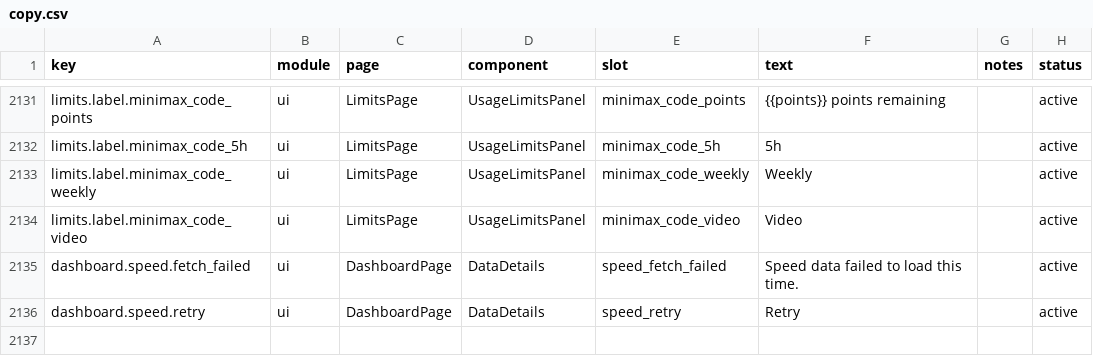
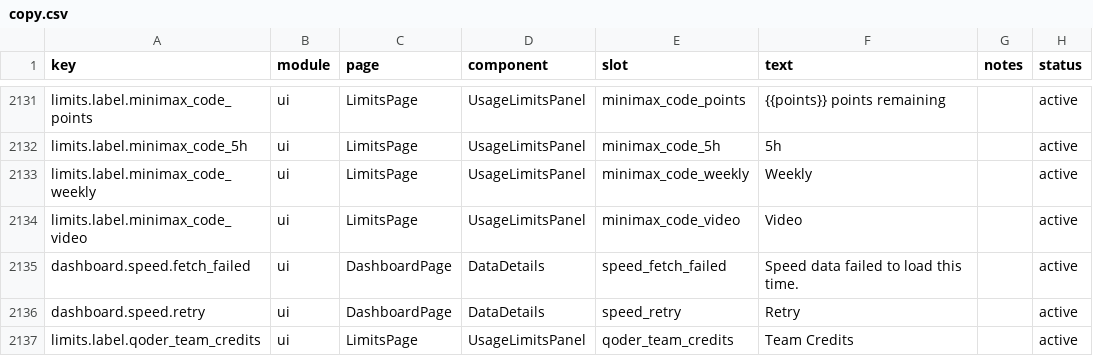
Before and after one commit to 01UNCLEDOG01/TokenTracker-Plus, a CSV file: dashboard/src/content/copy.csv, drawn as a sheet; only a part is shown, gaps mark what is left out.

Commit message:
feat(limits): Qoder Team credits as a separate window
TM #1301 follow-through. Personal and shared allowances are separate
billing windows — the parser used to SUM totalQuota and sharedQuota
into one Credits bar, pricing a team pool into the member's own window.
Now:

- primary_window carries personal credits only;
- the member's shared allowance surfaces as a quaternary window (Team
  credits), preferring the dedicated organization-shared-usages endpoint
  (its shared_quota is this member's cap; organization_pool is the whole
  team's pool and is never added to anything personal) and falling back
  to the legacy inline sharedQuota field;
- a zero-limit shared allowance is omitted (no 0% bar reading as a
  drained team); the shared reset stays null unless the payload carries
  one;
- the shared endpoint is fetched serially after usage (Qoder's shared
  client times out on parallel requests) and may fail silently — a miss
  must not kill personal credits.

Field shapes per TM #1301, unverified against a live team account.
Qoder limits suite 36/36 (2 new tests, mutation-verified: the merge
behavior fails them); UsageLimitsPanel 76/76.

```diff
--- a/dashboard/src/content/copy.csv
+++ b/dashboard/src/content/copy.csv
@@ -2136 +2136,2 @@ dashboard.speed.fetch_failed,ui,DashboardPage,DataDetails,speed_fetch_failed,"Sp
 dashboard.speed.retry,ui,DashboardPage,DataDetails,speed_retry,"Retry",,active
+limits.label.qoder_team_credits,ui,LimitsPage,UsageLimitsPanel,qoder_team_credits,"Team Credits",,active
```
Also changed, not shown: 8 other files.
